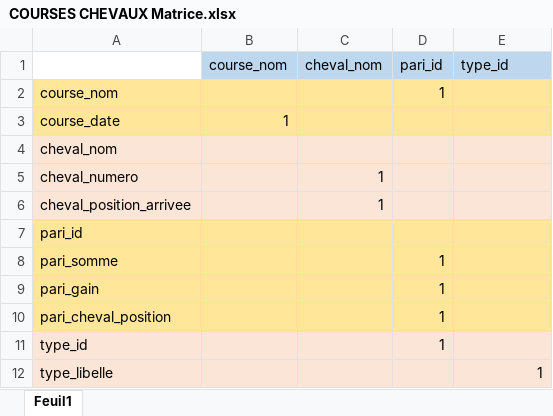
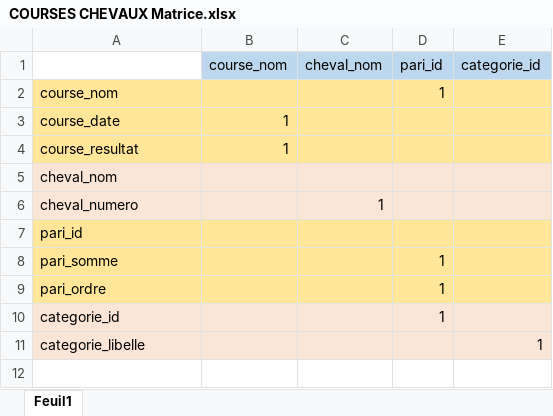
Before and after one commit to D-CRAVO/FORMATION-CDA-2210, an Excel workbook: 103_BaseDeDonnees/Exercices/203_CourseChevaux/COURSES CHEVAUX Matrice.xlsx, sheet Feuil1, drawn as a sheet; values as stored, in another font and other column widths than the file's, no borders; removed rows and columns are numbered as before the commit, all else as after; the diff names each change by its address in the sheet, - before the commit and + after, or states it on an @@ line.

Commit message:
Update COURSES CHEVAUX Matrice.xlsx

```diff
--- a/103_BaseDeDonnees/Exercices/203_CourseChevaux/COURSES CHEVAUX Matrice.xlsx (sheet Feuil1)
+++ b/103_BaseDeDonnees/Exercices/203_CourseChevaux/COURSES CHEVAUX Matrice.xlsx (sheet Feuil1)
-E1: type_id
+E1: categorie_id
+row 4: course_resultat | 1
-row 6: cheval_position_arrivee |  | 1
-A9: pari_gain
+A9: pari_ordre
-A10: pari_cheval_position
+A10: categorie_id
-A10:E10 fill: #FFE699
+A10:E10 fill: #FBE5D6
-row 11: type_id |  |  | 1
-A11: type_libelle
+A11: categorie_libelle
```
